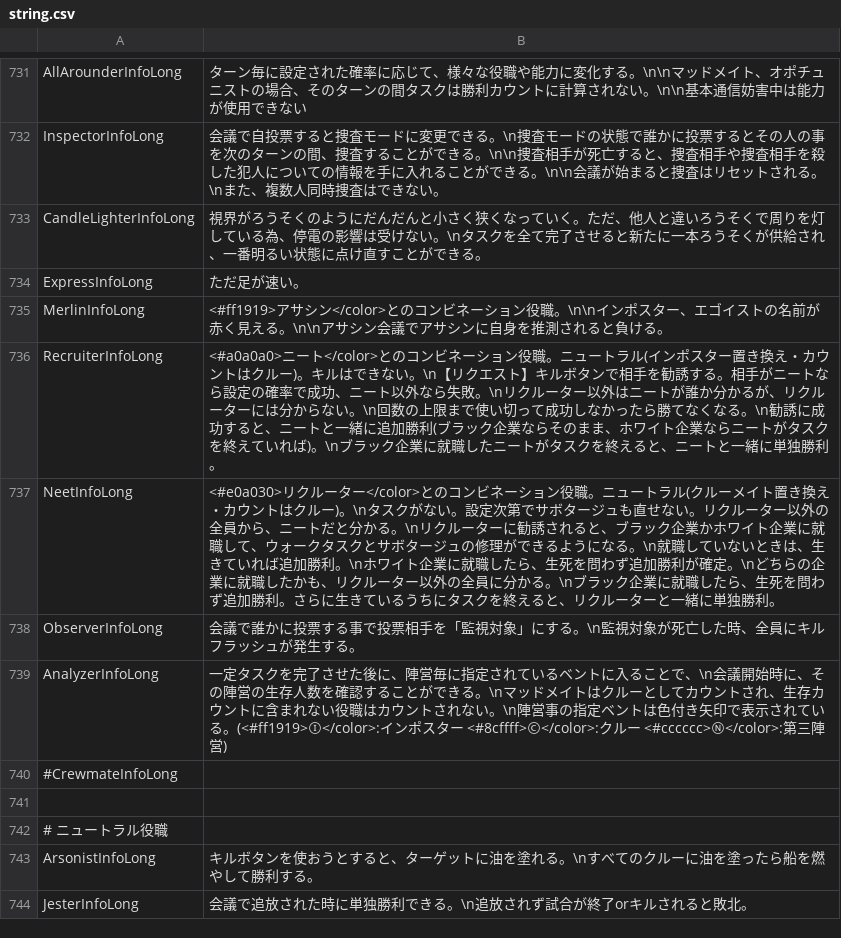
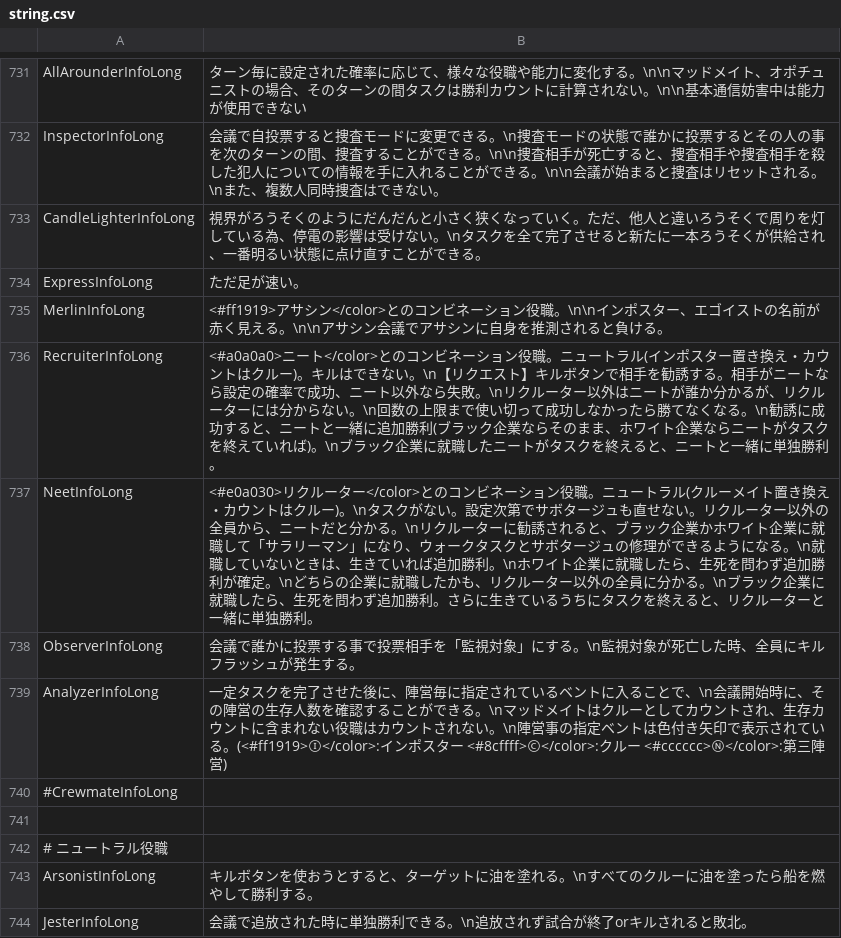
Before and after one commit to nemuhito-4459/TownOfHost-IntheMaking, a CSV file: Resources/string.csv, drawn as a sheet; only a part is shown, gaps mark what is left out.

```diff
--- a/Resources/string.csv
+++ b/Resources/string.csv
@@ -736,3 +736,3 @@
 "RecruiterInfoLong","<#a0a0a0>ニート</color>とのコンビネーション役職。ニュートラル(インポスター置き換え・カウントはクルー)。キルはできない。\n【リクエスト】キルボタンで相手を勧誘する。相手がニートなら設定の確率で成功、ニート以外なら失敗。\nリクルーター以外はニートが誰か分かるが、リクルーターには分からない。\n回数の上限まで使い切って成功しなかったら勝てなくなる。\n勧誘に成功すると、ニートと一緒に追加勝利(ブラック企業ならそのまま、ホワイト企業ならニートがタスクを終えていれば)。\nブラック企業に就職したニートがタスクを終えると、ニートと一緒に単独勝利。"
-"NeetInfoLong","<#e0a030>リクルーター</color>とのコンビネーション役職。ニュートラル(クルーメイト置き換え・カウントはクルー)。\nタスクがない。設定次第でサボタージュも直せない。リクルーター以外の全員から、ニートだと分かる。\nリクルーターに勧誘されると、ブラック企業かホワイト企業に就職して、ウォークタスクとサボタージュの修理ができるようになる。\n就職していないときは、生きていれば追加勝利。\nホワイト企業に就職したら、生死を問わず追加勝利が確定。\nどちらの企業に就職したかも、リクルーター以外の全員に分かる。\nブラック企業に就職したら、生死を問わず追加勝利。さらに生きているうちにタスクを終えると、リクルーターと一緒に単独勝利。"
+"NeetInfoLong","<#e0a030>リクルーター</color>とのコンビネーション役職。ニュートラル(クルーメイト置き換え・カウントはクルー)。\nタスクがない。設定次第でサボタージュも直せない。リクルーター以外の全員から、ニートだと分かる。\nリクルーターに勧誘されると、ブラック企業かホワイト企業に就職して「サラリーマン」になり、ウォークタスクとサボタージュの修理ができるようになる。\n就職していないときは、生きていれば追加勝利。\nホワイト企業に就職したら、生死を問わず追加勝利が確定。\nどちらの企業に就職したかも、リクルーター以外の全員に分かる。\nブラック企業に就職したら、生死を問わず追加勝利。さらに生きているうちにタスクを終えると、リクルーターと一緒に単独勝利。"
 "ObserverInfoLong","会議で誰かに投票する事で投票相手を「監視対象」にする。\n監視対象が死亡した時、全員にキルフラッシュが発生する。"
```
Also changed, not shown: 5 other files.
